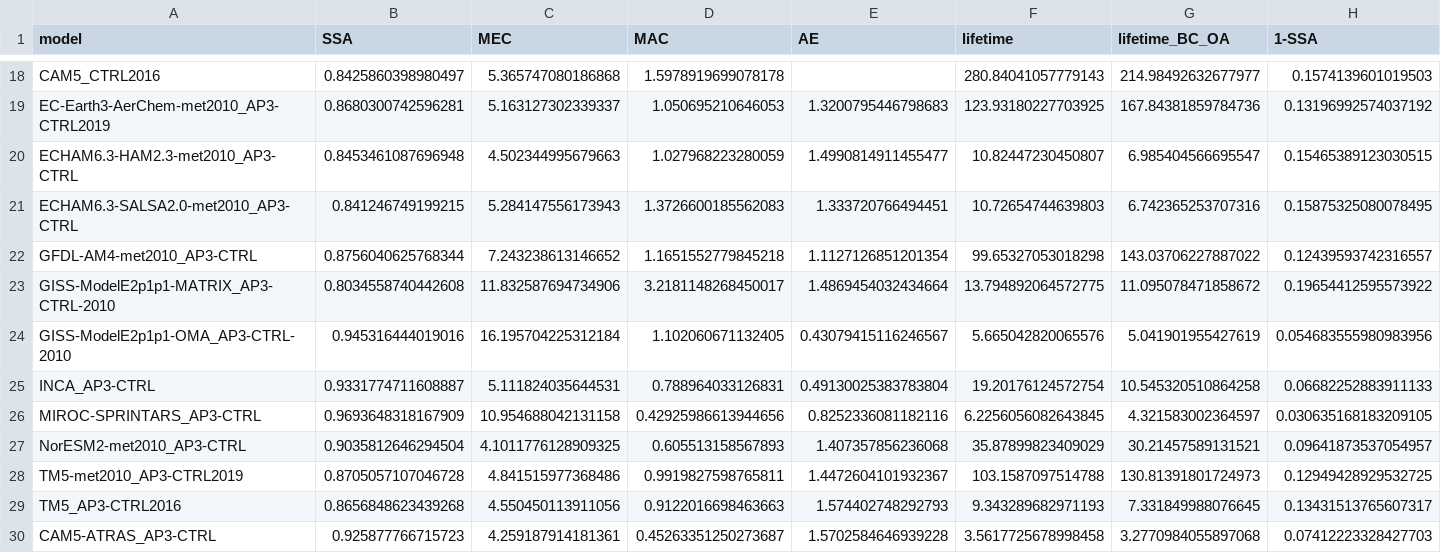
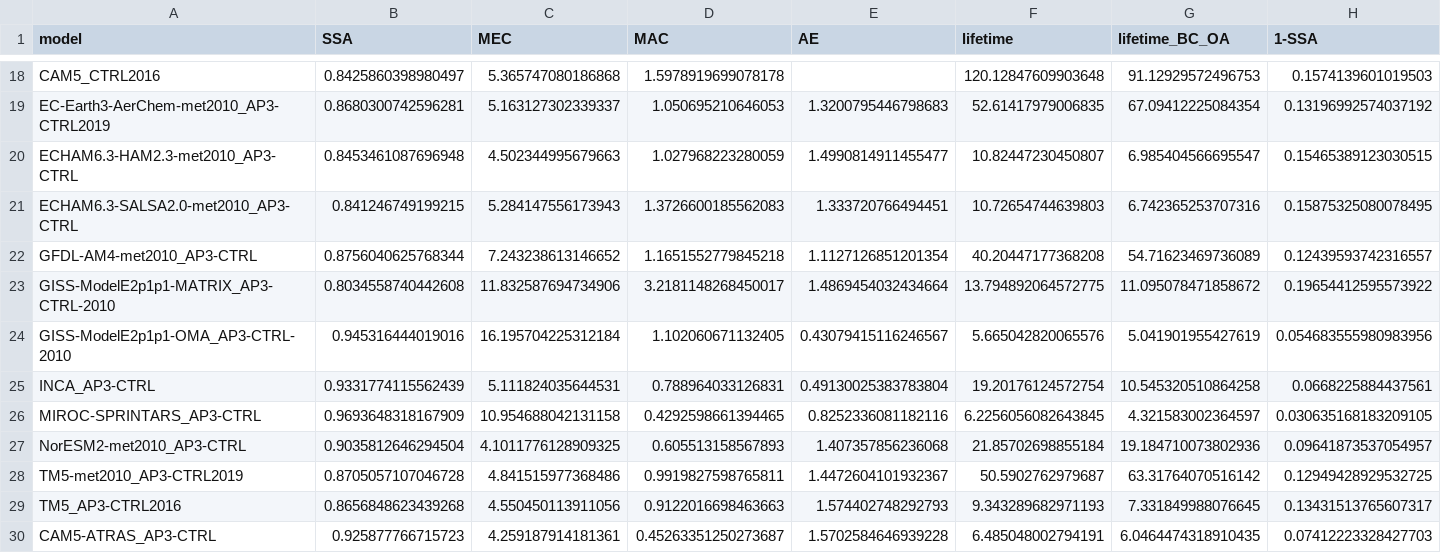
Before and after one commit to jessieaha/AeroCom_Error, a CSV file: notebooks/error_attribution_model_region_data.csv, drawn as a sheet; only a part is shown, gaps mark what is left out; the diff covers the shown part only; the diff names each change by its address in the sheet, - before the commit and + after, or states it on an @@ line.

```diff
--- a/notebooks/error_attribution_model_region_data.csv
+++ b/notebooks/error_attribution_model_region_data.csv
-F18 (lifetime): 280.84041057779143
+F18 (lifetime): 120.12847609903648
-G18 (lifetime_BC_OA): 214.98492632677977
+G18 (lifetime_BC_OA): 91.12929572496753
-F19 (lifetime): 123.93180227703925
+F19 (lifetime): 52.61417979006835
-G19 (lifetime_BC_OA): 167.84381859784736
+G19 (lifetime_BC_OA): 67.09412225084354
-F22 (lifetime): 99.65327053018298
+F22 (lifetime): 40.20447177368208
-G22 (lifetime_BC_OA): 143.03706227887022
+G22 (lifetime_BC_OA): 54.71623469736089
-B25 (SSA): 0.9331774711608887
+B25 (SSA): 0.9331774115562439
-H25 (1-SSA): 0.06682252883911133
+H25 (1-SSA): 0.0668225884437561
-D26 (MAC): 0.42925986613944656
+D26 (MAC): 0.4292598661394465
-F27 (lifetime): 35.87899823409029
+F27 (lifetime): 21.85702698855184
-G27 (lifetime_BC_OA): 30.21457589131521
+G27 (lifetime_BC_OA): 19.184710073802936
-F28 (lifetime): 103.1587097514788
+F28 (lifetime): 50.5902762979687
-G28 (lifetime_BC_OA): 130.81391801724973
+G28 (lifetime_BC_OA): 63.31764070516142
-F30 (lifetime): 3.5617725678998458
+F30 (lifetime): 6.485048002794191
-G30 (lifetime_BC_OA): 3.2770984055897068
+G30 (lifetime_BC_OA): 6.0464474318910435
```
Also changed, not shown: 6 added rows, 6 removed rows and 58 edited cells elsewhere in this file, notebooks/error_attribution_regime_stats.csv, notebooks/error_attribution_summary_table.csv, 25 other files.
